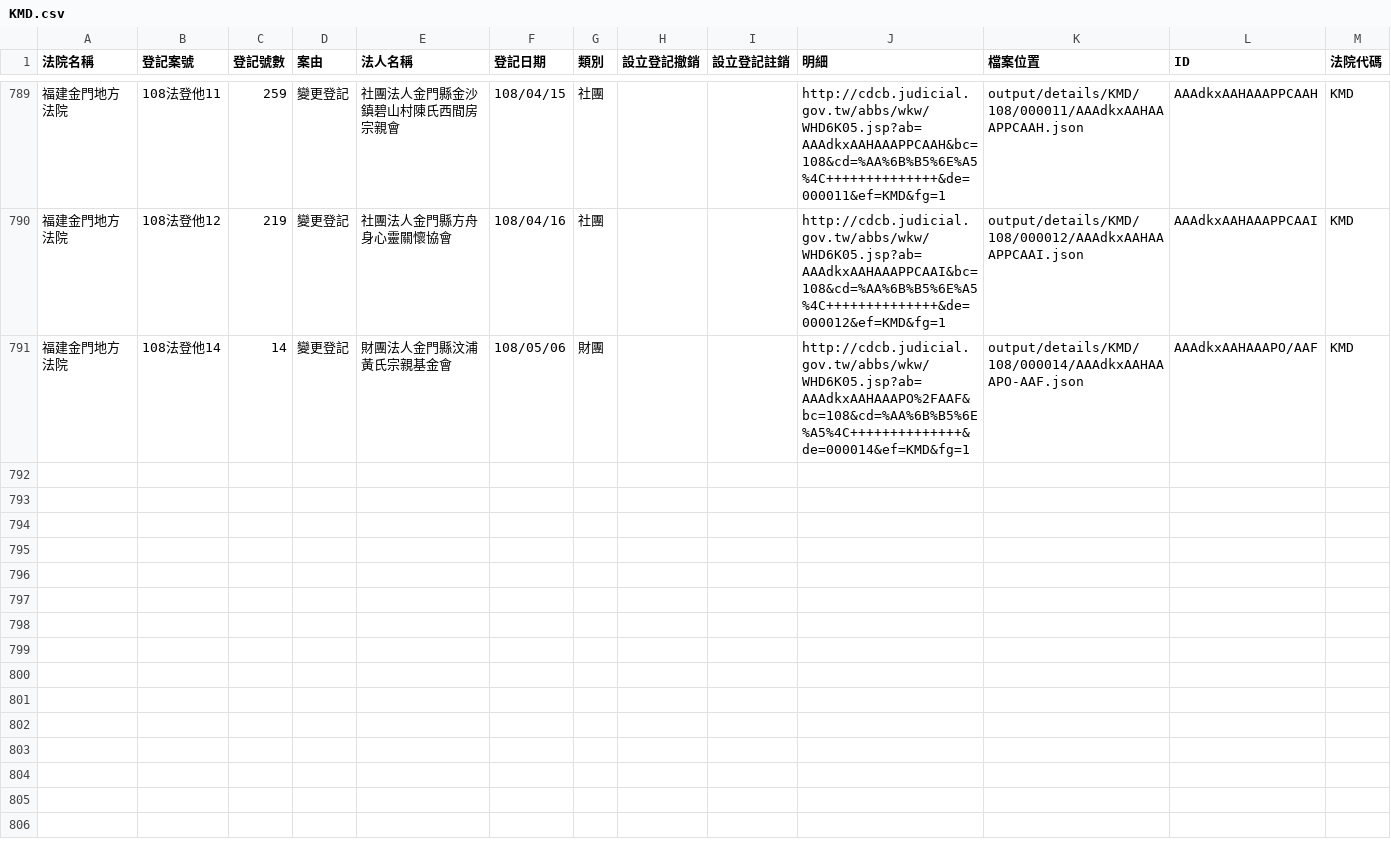
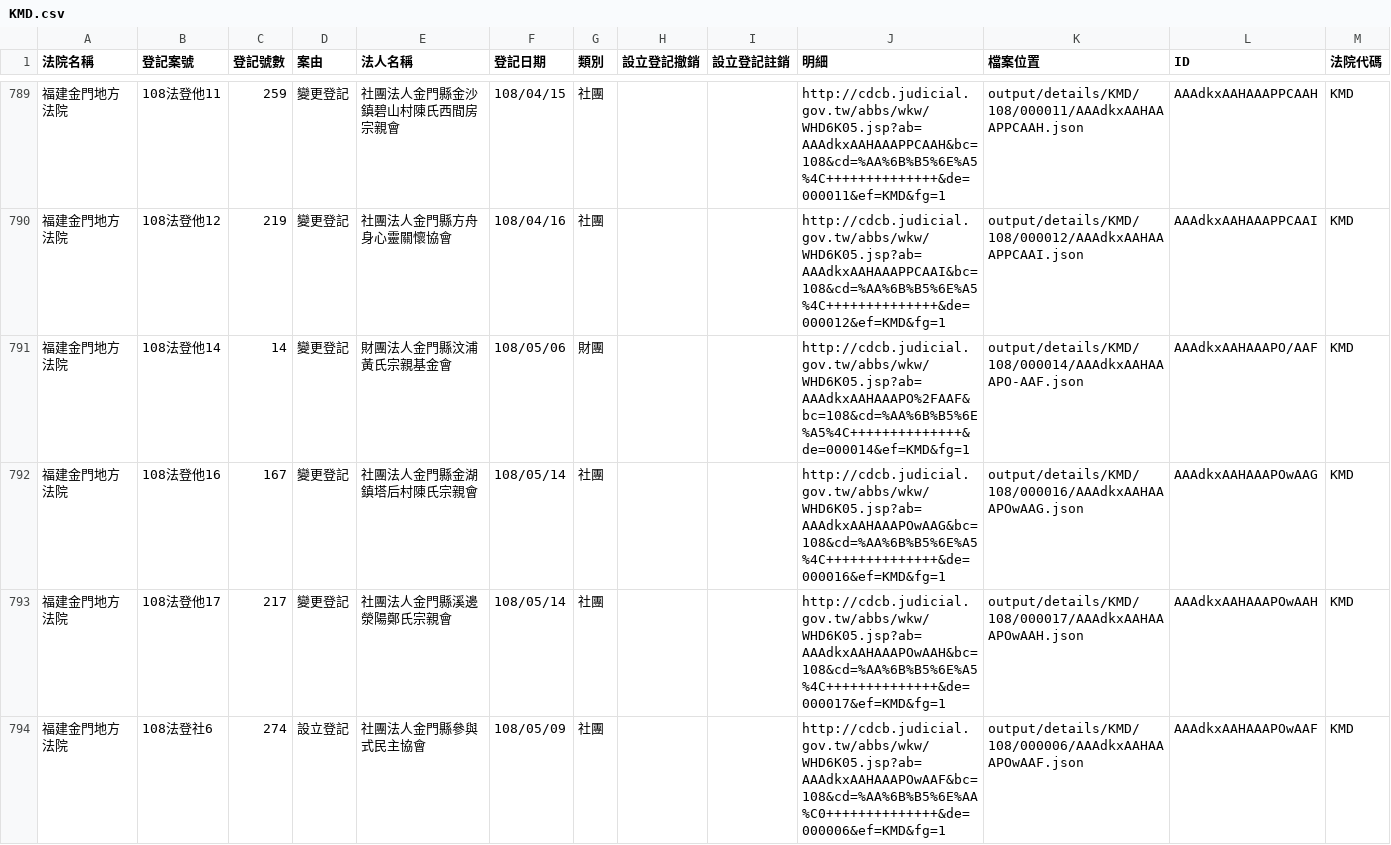
Before and after one commit to g0v/foundationtw, a CSV file: output/lists/KMD.csv, drawn as a sheet; only a part is shown, gaps mark what is left out.

Commit message:
update datasets @ 2019-05-29 02:00:01

```diff
--- a/output/lists/KMD.csv
+++ b/output/lists/KMD.csv
@@ -791 +791,4 @@
 福建金門地方法院,108法登他14,14,變更登記,財團法人金門縣汶浦黃氏宗親基金會,108/05/06,財團,,,http://cdcb.judicial.gov.tw/abbs/wkw/WHD6K05.jsp?ab=AAAdkxAAHAAAPO%2FAAF&bc=108&cd=%AA%6B%B5%6E%A5%4C++++++++++++++&de=000014&ef=KMD&fg=1,output/details/KMD/108/000014/AAAdkxAAHAAAPO-AAF.json,AAAdkxAAHAAAPO/AAF,KMD
+福建金門地方法院,108法登他16,167,變更登記,社團法人金門縣金湖鎮塔后村陳氏宗親會,108/05/14,社團,,,http://cdcb.judicial.gov.tw/abbs/wkw/WHD6K05.jsp?ab=AAAdkxAAHAAAPOwAAG&bc=108&cd=%AA%6B%B5%6E%A5%4C++++++++++++++&de=000016&ef=KMD&fg=1,output/details/KMD/108/000016/AAAdkxAAHAAAPOwAAG.json,AAAdkxAAHAAAPOwAAG,KMD
+福建金門地方法院,108法登他17,217,變更登記,社團法人金門縣溪邊滎陽鄭氏宗親會,108/05/14,社團,,,http://cdcb.judicial.gov.tw/abbs/wkw/WHD6K05.jsp?ab=AAAdkxAAHAAAPOwAAH&bc=108&cd=%AA%6B%B5%6E%A5%4C++++++++++++++&de=000017&ef=KMD&fg=1,output/details/KMD/108/000017/AAAdkxAAHAAAPOwAAH.json,AAAdkxAAHAAAPOwAAH,KMD
+福建金門地方法院,108法登社6,274,設立登記,社團法人金門縣參與式民主協會,108/05/09,社團,,,http://cdcb.judicial.gov.tw/abbs/wkw/WHD6K05.jsp?ab=AAAdkxAAHAAAPOwAAF&bc=108&cd=%AA%6B%B5%6E%AA%C0++++++++++++++&de=000006&ef=KMD&fg=1,output/details/KMD/108/000006/AAAdkxAAHAAAPOwAAF.json,AAAdkxAAHAAAPOwAAF,KMD
```
Also changed, not shown: output/lists/CTD.csv, output/lists/CYD.csv, 47 other files.
